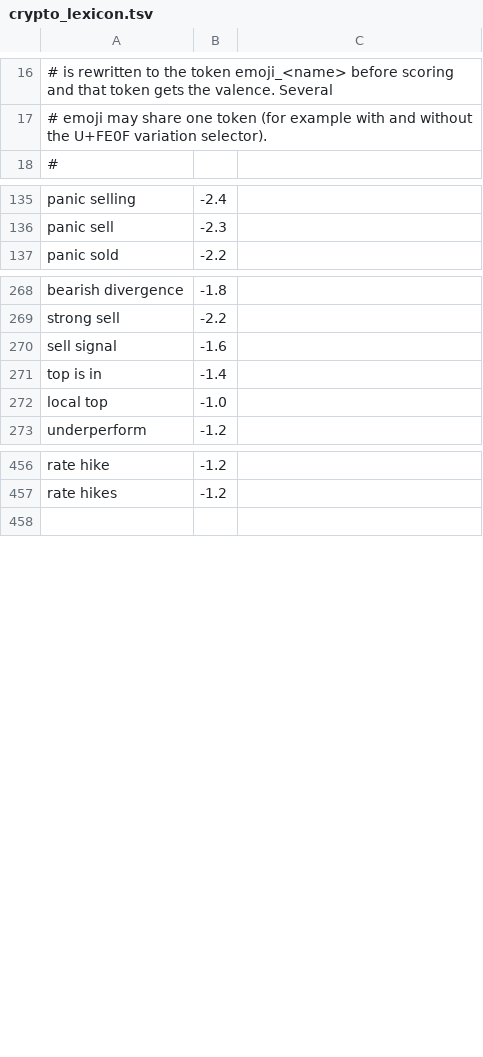
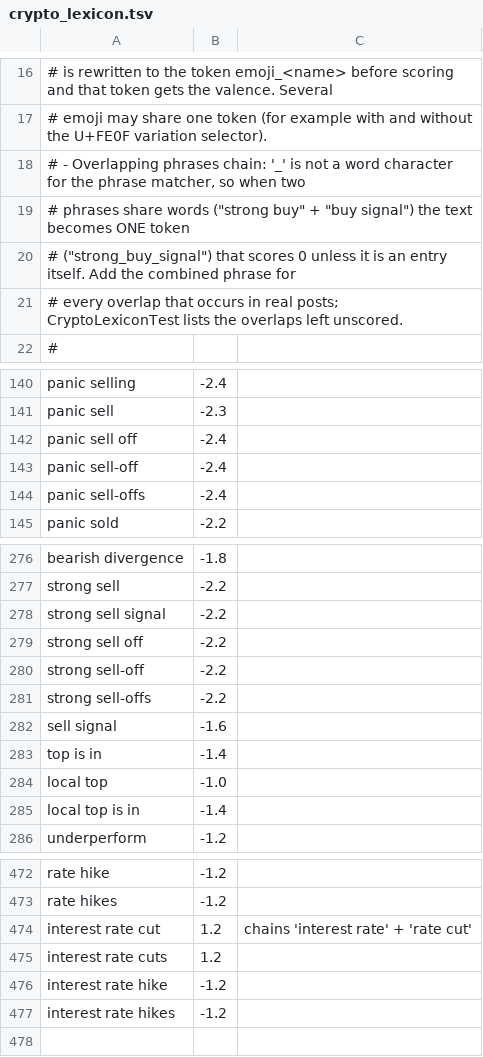
Before and after one commit to medonumbworks/spss, a TSV file: core/src/main/resources/sentiment/crypto_lexicon.tsv, drawn as a sheet; only a part is shown, gaps mark what is left out; the diff covers the shown part only.

```diff
--- a/core/src/main/resources/sentiment/crypto_lexicon.tsv
+++ b/core/src/main/resources/sentiment/crypto_lexicon.tsv
@@ -17,2 +17,6 @@
 #       emoji may share one token (for example with and without the U+FE0F variation selector).
+#   - Overlapping phrases chain: '_' is not a word character for the phrase matcher, so when two
+#     phrases share words ("strong buy" + "buy signal") the text becomes ONE token
+#     ("strong_buy_signal") that scores 0 unless it is an entry itself. Add the combined phrase for
+#     every overlap that occurs in real posts; CryptoLexiconTest lists the overlaps left unscored.
 #
@@ -136,2 +141,5 @@ panic selling	-2.4
 panic sell	-2.3
+panic sell off	-2.4
+panic sell-off	-2.4
+panic sell-offs	-2.4
 panic sold	-2.2
@@ -269,2 +277,6 @@ bearish divergence	-1.8
 strong sell	-2.2
+strong sell signal	-2.2
+strong sell off	-2.2
+strong sell-off	-2.2
+strong sell-offs	-2.2
 sell signal	-1.6
@@ -272,2 +284,3 @@ top is in	-1.4
 local top	-1.0
+local top is in	-1.4
 underperform	-1.2
@@ -457,2 +473,6 @@ rate hike	-1.2
 rate hikes	-1.2
+interest rate cut	1.2	chains 'interest rate' + 'rate cut'
+interest rate cuts	1.2
+interest rate hike	-1.2
+interest rate hikes	-1.2
 
```
Also changed, not shown: 4 added rows elsewhere in this file, 4 other files.
